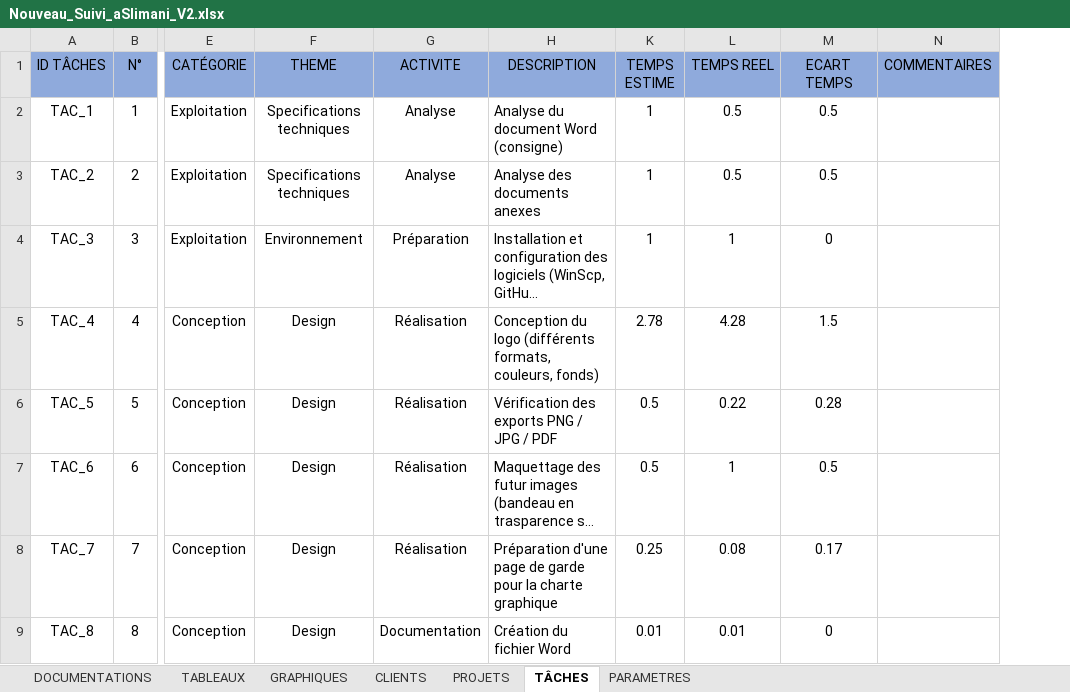
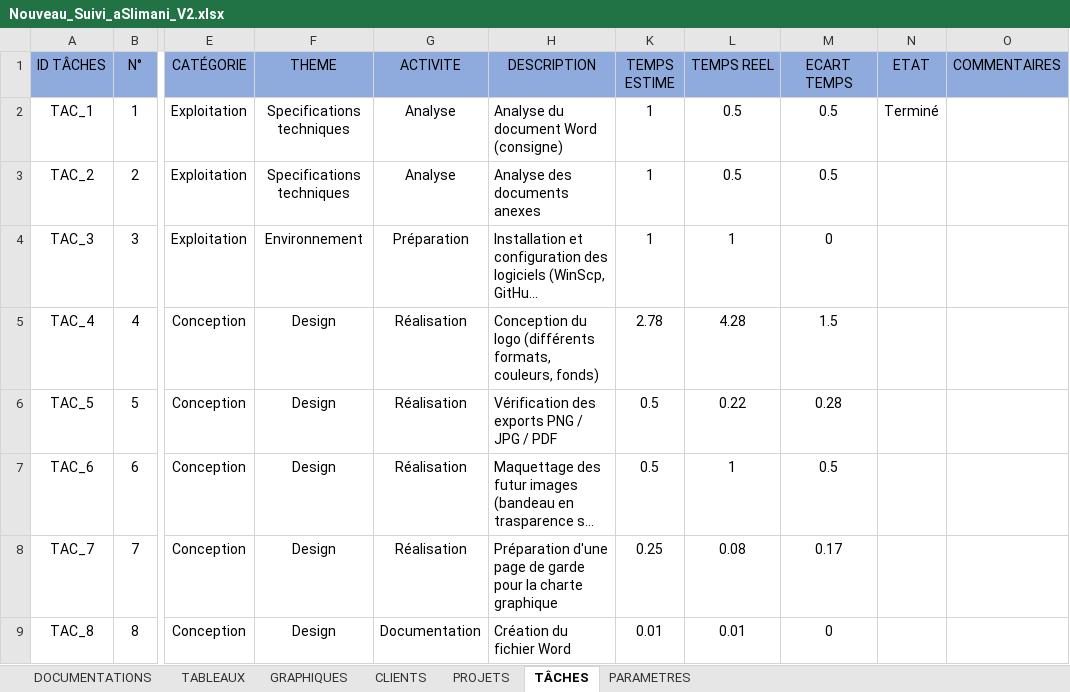
Before and after one commit to DarkChimeria/DISII-Projet1, an Excel workbook: ressources/documents/Nouveau_Suivi_aSlimani_V2.xlsx, sheet TÂCHES, drawn as a sheet; only a part is shown, gaps mark what is left out; long unchanged cells end in …; values as stored, in another font and other column widths than the file's, no borders; conditional formats and table styles not drawn; the diff names each change by its address in the sheet, - before the commit and + after, or states it on an @@ line.

```diff
--- a/ressources/documents/Nouveau_Suivi_aSlimani_V2.xlsx (sheet TÂCHES)
+++ b/ressources/documents/Nouveau_Suivi_aSlimani_V2.xlsx (sheet TÂCHES)
+column N (ETAT), row 2: Terminé
```
Also changed, not shown: sheet PARAMETRES, sheet PROJETS, formulas that keep their value.
